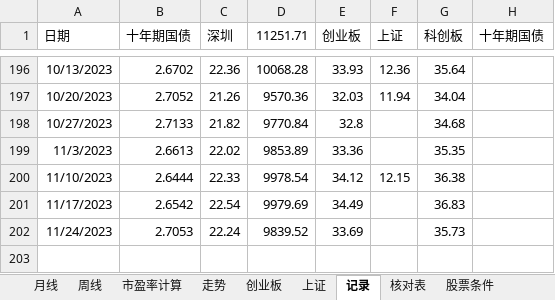
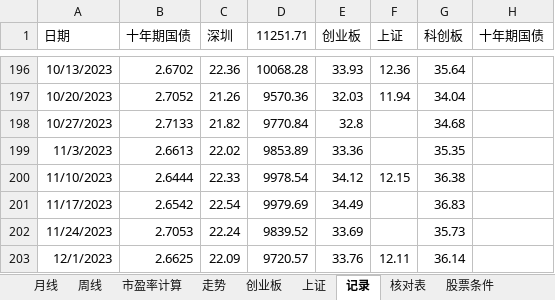
Before and after one commit to webIcome/k-line, an Excel workbook: 中线跟踪表.xlsx, sheet 记录, drawn as a sheet; only a part is shown, gaps mark what is left out; values as stored, in another font and other column widths than the file's, no borders; the diff names each change by its address in the sheet, - before the commit and + after, or states it on an @@ line.

```diff
--- a/中线跟踪表.xlsx (sheet 记录)
+++ b/中线跟踪表.xlsx (sheet 记录)
+row 203: 12/1/2023 | 2.6625 | 22.09 | 9720.57 | 33.76 | 12.11 | 36.14
```
Also changed, not shown: sheet 上证, charts or pictures.
